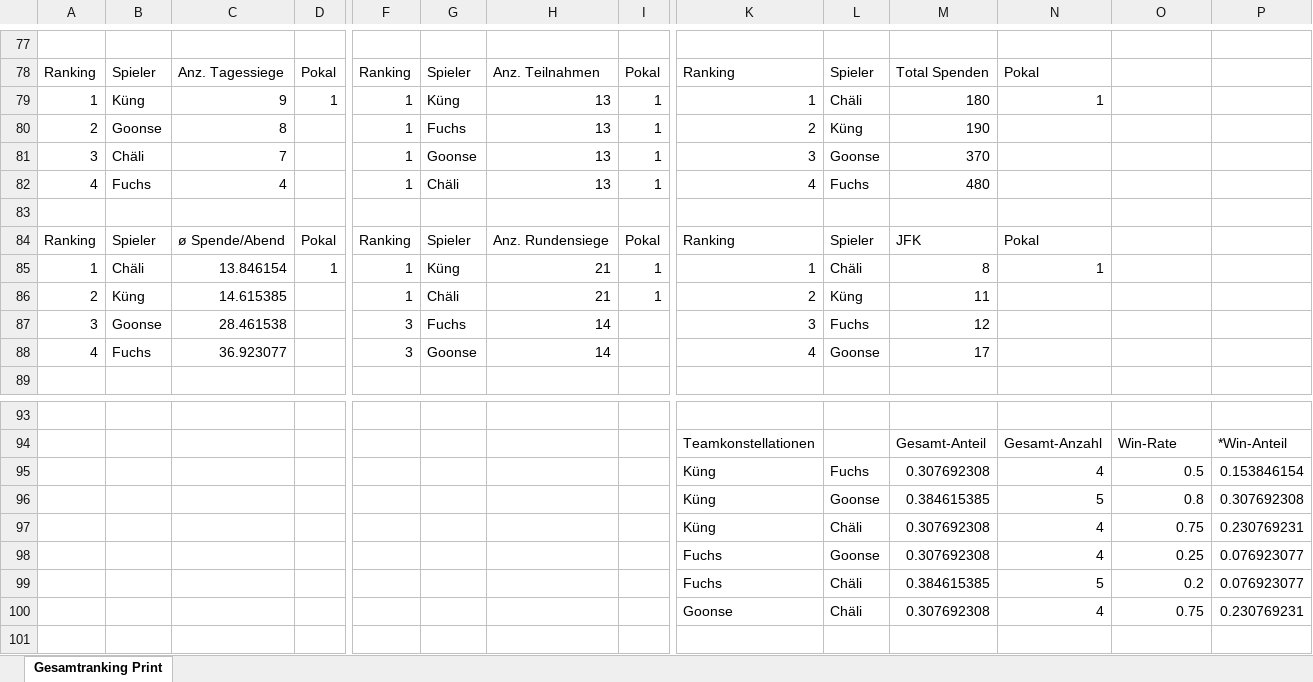
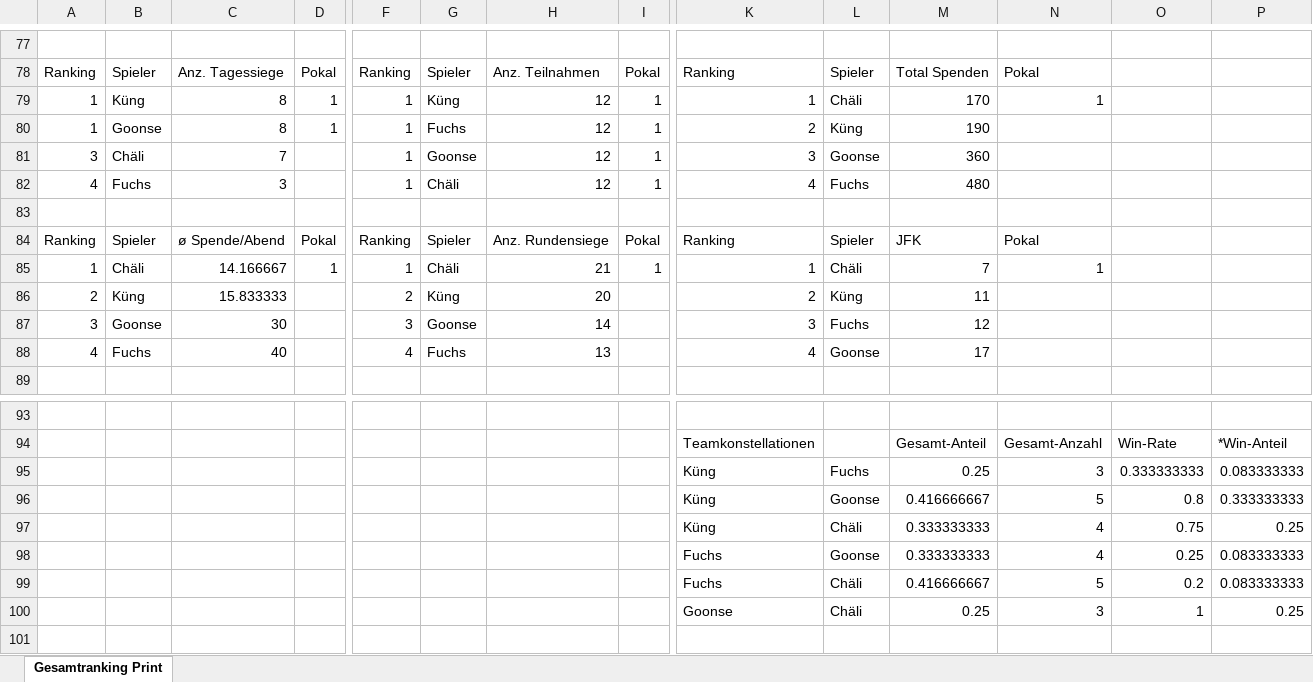
Before and after one commit to yveskeller79-debug/Gesamtranking, an Excel workbook: Statistik_Jassen.xlsx, sheet Gesamtranking Print, drawn as a sheet; only a part is shown, gaps mark what is left out; values as stored, in another font and other column widths than the file's, no borders; removed rows and columns are numbered as before the commit, all else as after; rows hold the shown columns only; the diff covers the shown part only; the diff names each change by its address in the sheet, - before the commit and + after, or states it on an @@ line.

```diff
--- a/Statistik_Jassen.xlsx (sheet Gesamtranking Print)
+++ b/Statistik_Jassen.xlsx (sheet Gesamtranking Print)
-C79: 9
+C79: 8
-H79:H82: 13
+H79:H82: 12
-M79: 180
+M79: 170
-A80: 2
+A80: 1
-D80: (empty)
+D80: 1
-M81: 370
+M81: 360
-C82: 4
+C82: 3
-C85: 13.846154
+C85: 14.166667
-G85: Küng
+G85: Chäli
-M85: 8
+M85: 7
-C86: 14.615385
+C86: 15.833333
-F86: 1
+F86: 2
-G86: Chäli
+G86: Küng
-H86: 21
+H86: 20
-I86: 1
+I86: (empty)
-C87: 28.461538
+C87: 30
-G87: Fuchs
+G87: Goonse
-C88: 36.923077
+C88: 40
-F88: 3
+F88: 4
-G88: Goonse
+G88: Fuchs
-H88: 14
+H88: 13
-row 95:  |  |  |  |  |  |  |  | Küng | Fuchs | 0.307692308 | 4 | 0.5 | 0.153846154
+row 95:  |  |  |  |  |  |  |  | Küng | Fuchs | 0.25 | 3 | 0.333333333 | 0.083333333
-M96: 0.384615385
+M96: 0.416666667
-P96: 0.307692308
+P96: 0.333333333
-M97:M98: 0.307692308
+M97:M98: 0.333333333
-P97: 0.230769231
+P97: 0.25
-P98:P99: 0.076923077
+P98:P99: 0.083333333
-M99: 0.384615385
+M99: 0.416666667
-row 100:  |  |  |  |  |  |  |  | Goonse | Chäli | 0.307692308 | 4 | 0.75 | 0.230769231
+row 100:  |  |  |  |  |  |  |  | Goonse | Chäli | 0.25 | 3 | 1 | 0.25
```
Also changed, not shown: 65 edited cells elsewhere in this sheet.
